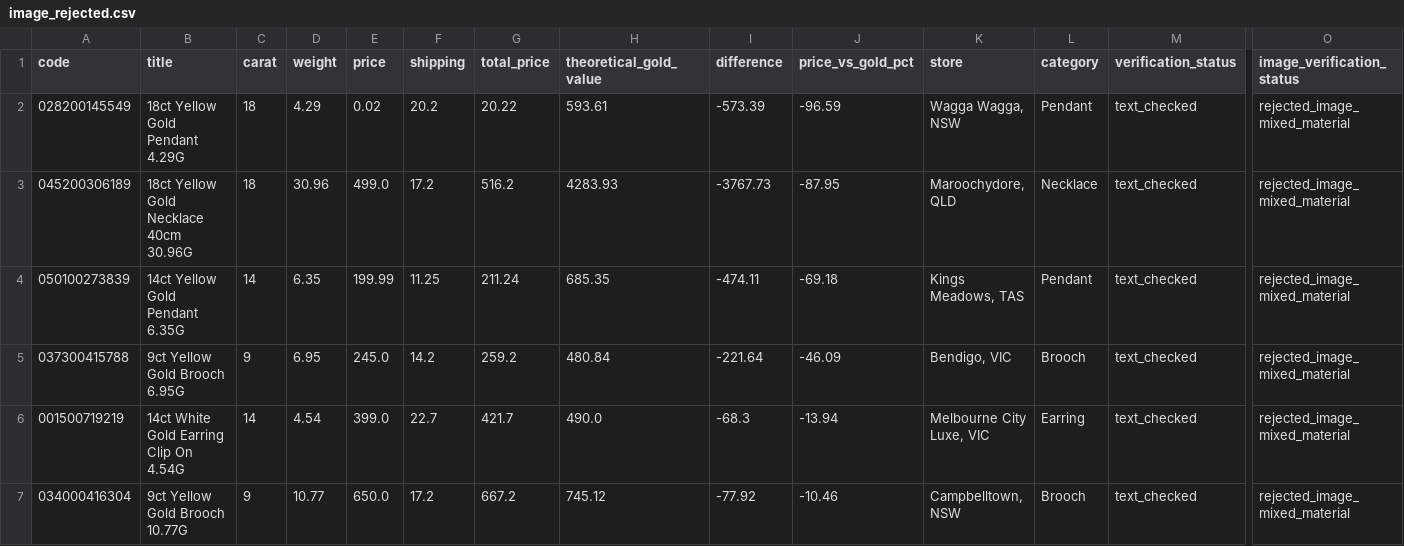
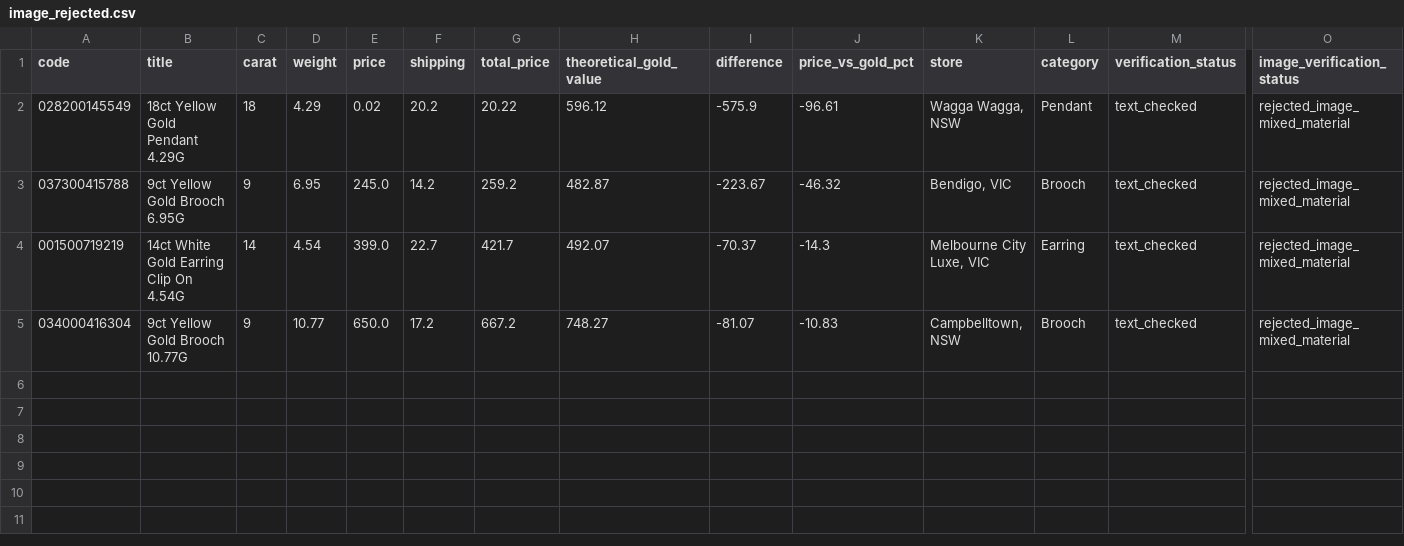
Before and after one commit to tycab03/gold-deal-finder, a CSV file: image_rejected.csv, drawn as a sheet; only a part is shown, gaps mark what is left out; removed rows and columns are numbered as before the commit, all else as after; rows hold the shown columns only; the diff names each change by its address in the sheet, - before the commit and + after, or states it on an @@ line.

```diff
--- a/image_rejected.csv
+++ b/image_rejected.csv
-H2 (theoretical_gold_value): 593.61
+H2 (theoretical_gold_value): 596.12
-I2 (difference): -573.39
+I2 (difference): -575.9
-J2 (price_vs_gold_pct): -96.59
+J2 (price_vs_gold_pct): -96.61
-row 3: 045200306189 | 18ct Yellow Gold Necklace 40cm 30.96G | 18 | 30.96 | 499.0 | 17.2 | 516.2 | 4283.93 | -3767.73 | -87.95 | Maroochydore, QLD | Necklace | text_checked | rejected_image_mixed_material
-row 4: 050100273839 | 14ct Yellow Gold Pendant 6.35G | 14 | 6.35 | 199.99 | 11.25 | 211.24 | 685.35 | -474.11 | -69.18 | Kings Meadows, TAS | Pendant | text_checked | rejected_image_mixed_material
-H3 (theoretical_gold_value): 480.84
+H3 (theoretical_gold_value): 482.87
-I3 (difference): -221.64
+I3 (difference): -223.67
-J3 (price_vs_gold_pct): -46.09
+J3 (price_vs_gold_pct): -46.32
-H4 (theoretical_gold_value): 490.0
+H4 (theoretical_gold_value): 492.07
-I4 (difference): -68.3
+I4 (difference): -70.37
-J4 (price_vs_gold_pct): -13.94
+J4 (price_vs_gold_pct): -14.3
-H5 (theoretical_gold_value): 745.12
+H5 (theoretical_gold_value): 748.27
-I5 (difference): -77.92
+I5 (difference): -81.07
-J5 (price_vs_gold_pct): -10.46
+J5 (price_vs_gold_pct): -10.83
```
Also changed, not shown: 1 other file.
